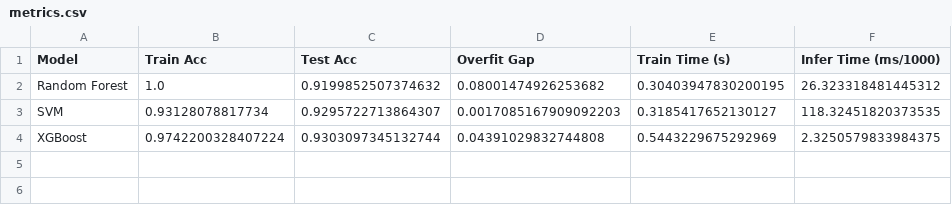
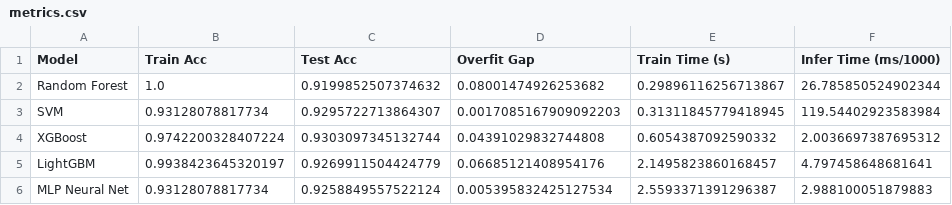
Before and after one commit to U-bito210/DryBean_ML_Project, a CSV file: results/metrics.csv, drawn as a sheet.

```diff
--- a/results/metrics.csv
+++ b/results/metrics.csv
@@ -1,4 +1,6 @@
 Model,Train Acc,Test Acc,Overfit Gap,Train Time (s),Infer Time (ms/1000)
-Random Forest,1.0,0.9199852507374632,0.08001474926253682,0.30403947830200195,26.323318481445312
-SVM,0.93128078817734,0.9295722713864307,0.0017085167909092203,0.3185417652130127,118.32451820373535
-XGBoost,0.9742200328407224,0.9303097345132744,0.04391029832744808,0.5443229675292969,2.3250579833984375
+Random Forest,1.0,0.9199852507374632,0.08001474926253682,0.29896116256713867,26.785850524902344
+SVM,0.93128078817734,0.9295722713864307,0.0017085167909092203,0.31311845779418945,119.54402923583984
+XGBoost,0.9742200328407224,0.9303097345132744,0.04391029832744808,0.6054387092590332,2.0036697387695312
+LightGBM,0.9938423645320197,0.9269911504424779,0.06685121408954176,2.1495823860168457,4.797458648681641
+MLP Neural Net,0.93128078817734,0.9258849557522124,0.005395832425127534,2.5593371391296387,2.988100051879883
```
Also changed, not shown: 21 other files.
